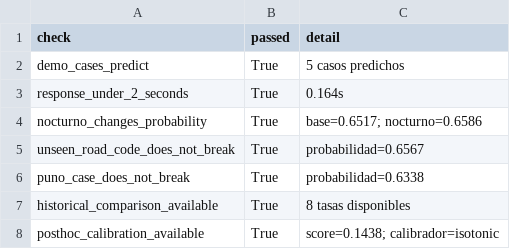
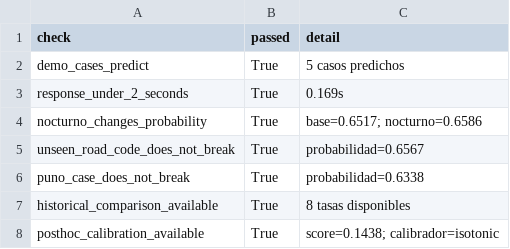
Before and after one commit to ForLess01/Accident_NN, a CSV file: report/tables/tab09_gui_checklist.csv, drawn as a sheet.

Commit message:
docs(report): finalize ONSV fatal crashes deliverables

```diff
--- a/report/tables/tab09_gui_checklist.csv
+++ b/report/tables/tab09_gui_checklist.csv
@@ -2,3 +2,3 @@ check,passed,detail
 demo_cases_predict,True,5 casos predichos
-response_under_2_seconds,True,0.164s
+response_under_2_seconds,True,0.169s
 nocturno_changes_probability,True,base=0.6517; nocturno=0.6586
```
Also changed, not shown: 27 other files.
